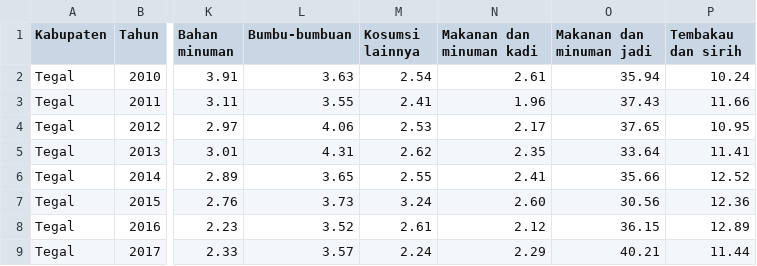
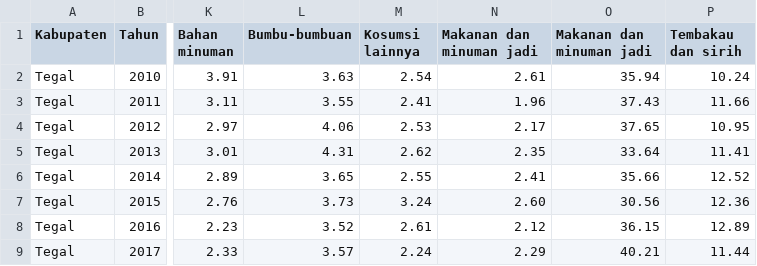
Before and after one commit to adnanpw/Data-sosial, a CSV file: konsumsi_per_komoditi.csv, drawn as a sheet; only a part is shown, gaps mark what is left out; the diff names each change by its address in the sheet, - before the commit and + after, or states it on an @@ line.

Commit message:
Update konsumsi_per_komoditi.csv

```diff
--- a/konsumsi_per_komoditi.csv
+++ b/konsumsi_per_komoditi.csv
-N1: Makanan dan minuman kadi
+N1: Makanan dan minuman jadi
```
